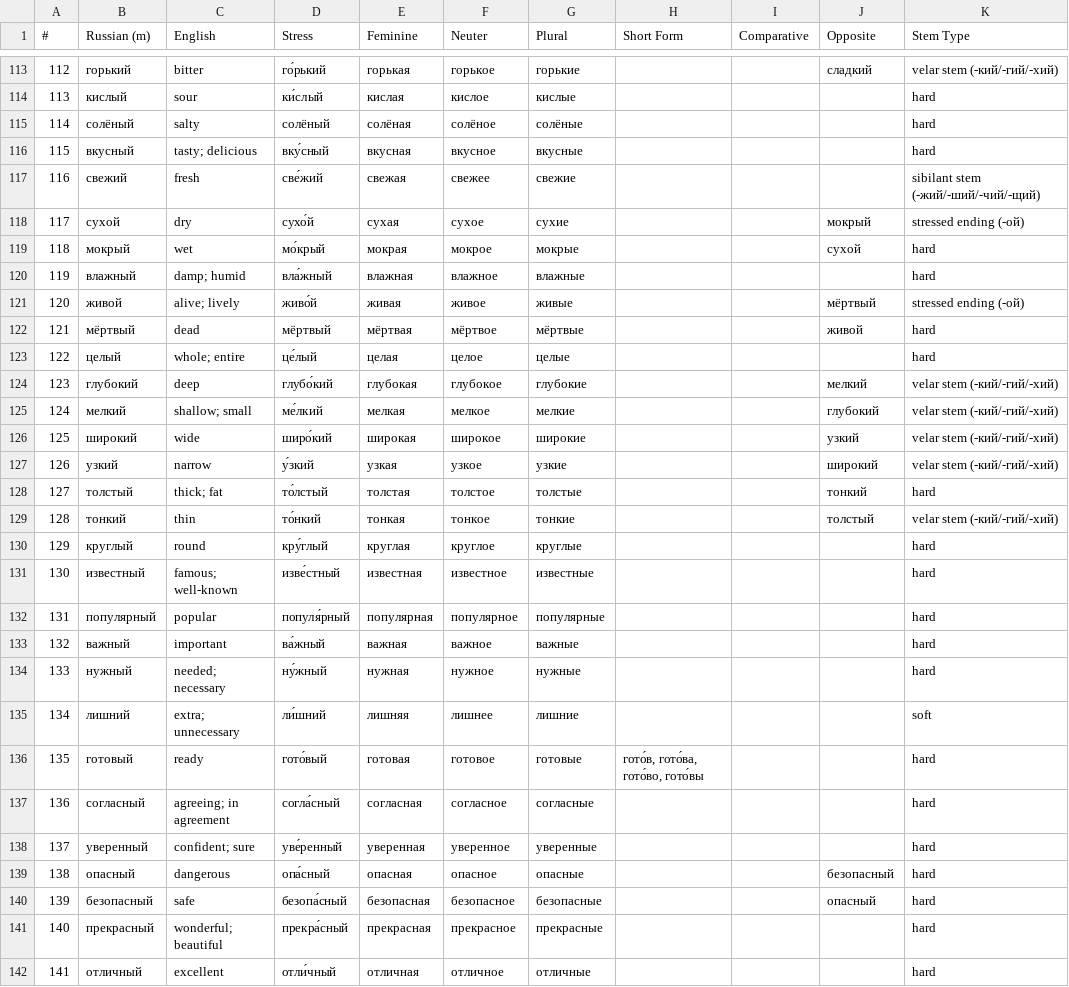
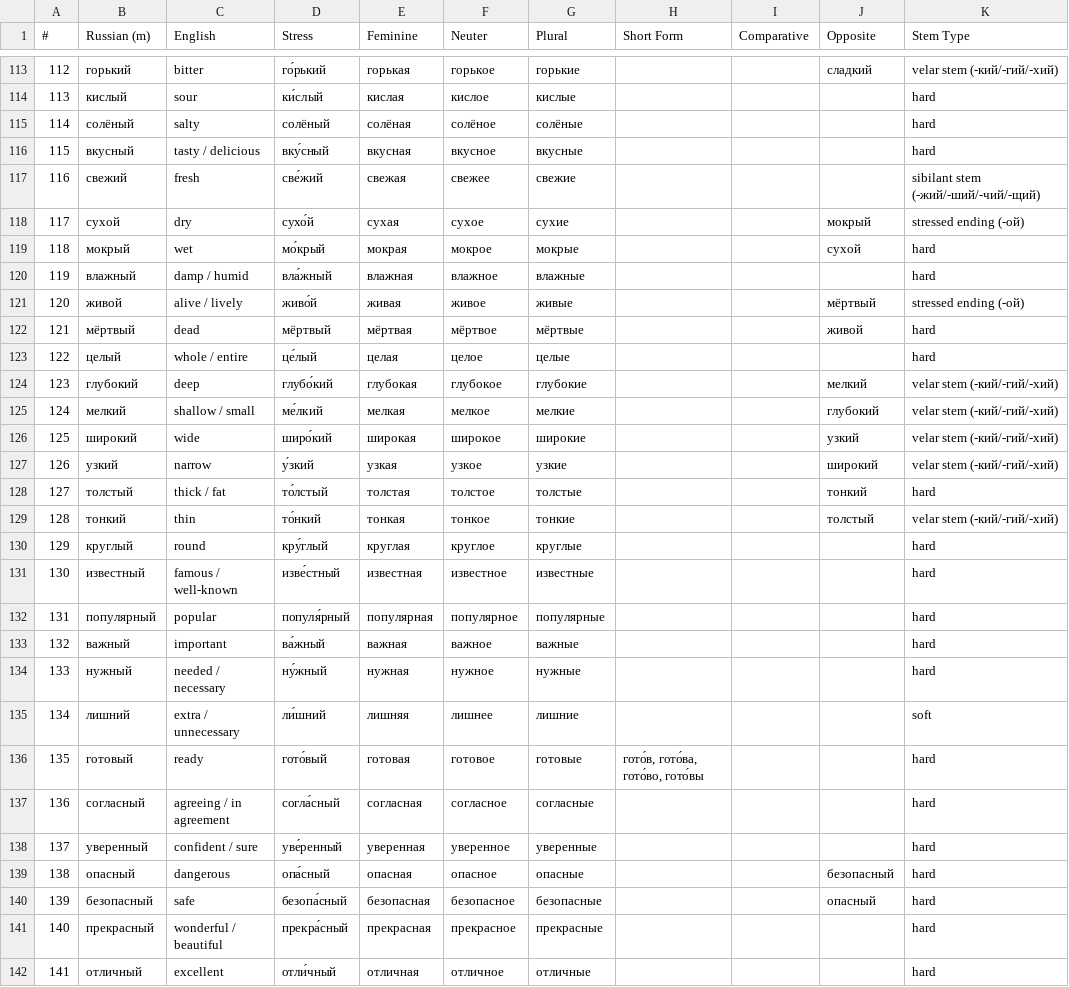
Before and after one commit to icarus612/daedalus-mono, a TSV file: libs/python/anki-tools/anki_tools/data/russian-vocabulary/adjectives.tsv, drawn as a sheet; only a part is shown, gaps mark what is left out; the diff covers the shown part only; the diff names each change by its address in the sheet, - before the commit and + after, or states it on an @@ line.

```diff
--- a/libs/python/anki-tools/anki_tools/data/russian-vocabulary/adjectives.tsv
+++ b/libs/python/anki-tools/anki_tools/data/russian-vocabulary/adjectives.tsv
-C116 (English): tasty; delicious
+C116 (English): tasty / delicious
-C120 (English): damp; humid
+C120 (English): damp / humid
-C121 (English): alive; lively
+C121 (English): alive / lively
-C123 (English): whole; entire
+C123 (English): whole / entire
-C125 (English): shallow; small
+C125 (English): shallow / small
-C128 (English): thick; fat
+C128 (English): thick / fat
-C131 (English): famous; well-known
+C131 (English): famous / well-known
-C134 (English): needed; necessary
+C134 (English): needed / necessary
-C135 (English): extra; unnecessary
+C135 (English): extra / unnecessary
-C137 (English): agreeing; in agreement
+C137 (English): agreeing / in agreement
-C138 (English): confident; sure
+C138 (English): confident / sure
-C141 (English): wonderful; beautiful
+C141 (English): wonderful / beautiful
```
Also changed, not shown: 47 edited cells elsewhere in this file, libs/python/anki-tools/anki_tools/data/russian-vocabulary/adverbs.tsv, libs/python/anki-tools/anki_tools/data/russian-vocabulary/nouns.tsv, 10 other files.
